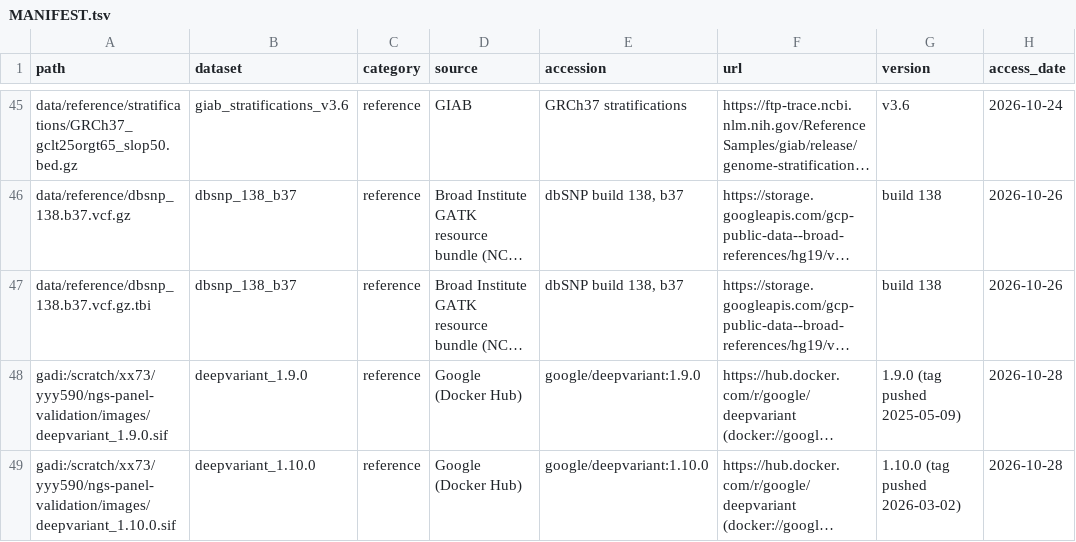
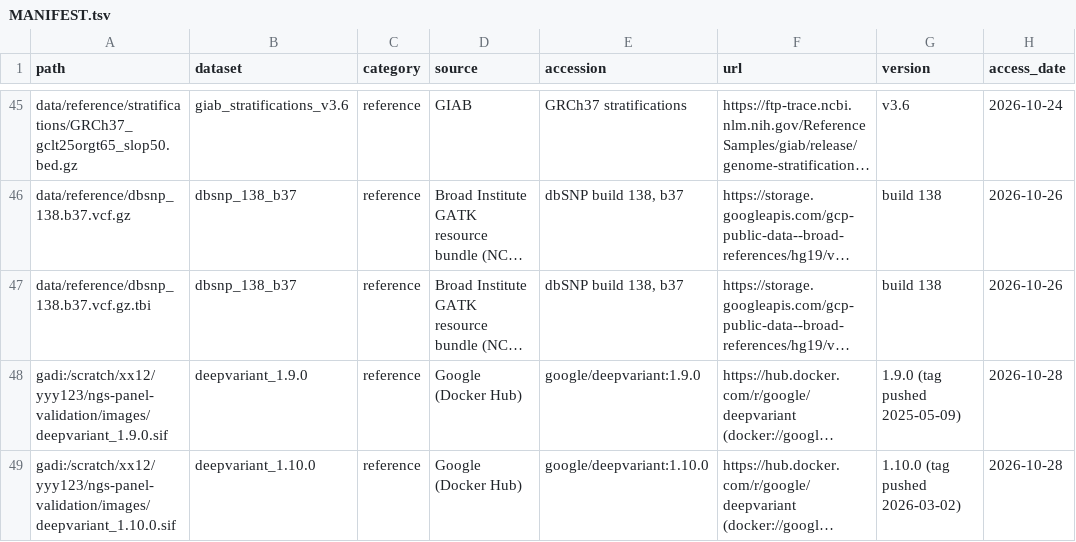
Before and after one commit to taowis/ngs-panel-validation, a TSV file: data/MANIFEST.tsv, drawn as a sheet; only a part is shown, gaps mark what is left out; long unchanged cells end in …; the diff names each change by its address in the sheet, - before the commit and + after, or states it on an @@ line.

```diff
--- a/data/MANIFEST.tsv
+++ b/data/MANIFEST.tsv
-A48 (path): gadi:/scratch/xx73/yyy590/ngs-panel-validation/images/deepvariant_1.9.0.sif
+A48 (path): gadi:/scratch/xx12/yyy123/ngs-panel-validation/images/deepvariant_1.9.0.sif
-A49 (path): gadi:/scratch/xx73/yyy590/ngs-panel-validation/images/deepvariant_1.10.0.sif
+A49 (path): gadi:/scratch/xx12/yyy123/ngs-panel-validation/images/deepvariant_1.10.0.sif
```
Also changed, not shown: 14 other files.
